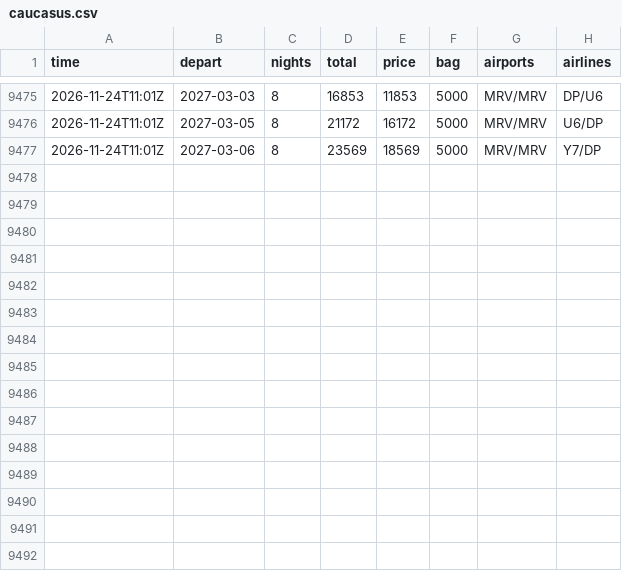
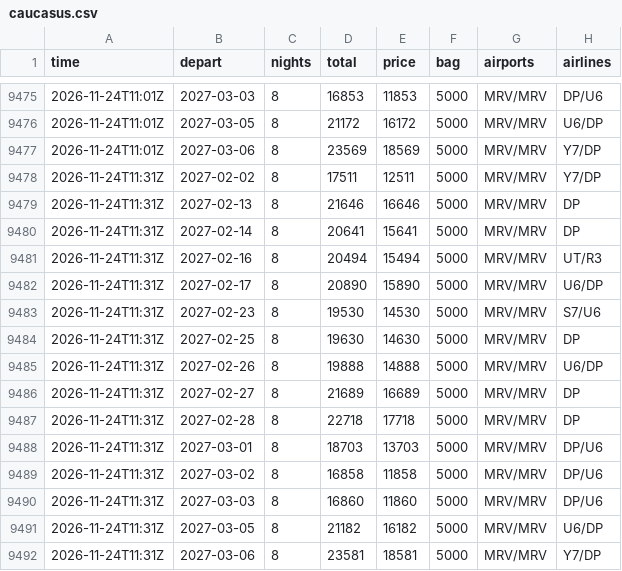
Before and after one commit to JohnLennon000/ski-tickets, a CSV file: docs/data/trips/caucasus.csv, drawn as a sheet; only a part is shown, gaps mark what is left out; the diff names each change by its address in the sheet, - before the commit and + after, or states it on an @@ line.

```diff
--- a/docs/data/trips/caucasus.csv
+++ b/docs/data/trips/caucasus.csv
+row 9478: 2026-11-24T11:31Z | 2027-02-02 | 8 | 17511 | 12511 | 5000 | MRV/MRV | Y7/DP
+row 9479: 2026-11-24T11:31Z | 2027-02-13 | 8 | 21646 | 16646 | 5000 | MRV/MRV | DP
+row 9480: 2026-11-24T11:31Z | 2027-02-14 | 8 | 20641 | 15641 | 5000 | MRV/MRV | DP
+row 9481: 2026-11-24T11:31Z | 2027-02-16 | 8 | 20494 | 15494 | 5000 | MRV/MRV | UT/R3
+row 9482: 2026-11-24T11:31Z | 2027-02-17 | 8 | 20890 | 15890 | 5000 | MRV/MRV | U6/DP
+row 9483: 2026-11-24T11:31Z | 2027-02-23 | 8 | 19530 | 14530 | 5000 | MRV/MRV | S7/U6
+row 9484: 2026-11-24T11:31Z | 2027-02-25 | 8 | 19630 | 14630 | 5000 | MRV/MRV | DP
+row 9485: 2026-11-24T11:31Z | 2027-02-26 | 8 | 19888 | 14888 | 5000 | MRV/MRV | U6/DP
+row 9486: 2026-11-24T11:31Z | 2027-02-27 | 8 | 21689 | 16689 | 5000 | MRV/MRV | DP
+row 9487: 2026-11-24T11:31Z | 2027-02-28 | 8 | 22718 | 17718 | 5000 | MRV/MRV | DP
+row 9488: 2026-11-24T11:31Z | 2027-03-01 | 8 | 18703 | 13703 | 5000 | MRV/MRV | DP/U6
+row 9489: 2026-11-24T11:31Z | 2027-03-02 | 8 | 16858 | 11858 | 5000 | MRV/MRV | DP/U6
+row 9490: 2026-11-24T11:31Z | 2027-03-03 | 8 | 16860 | 11860 | 5000 | MRV/MRV | DP/U6
+row 9491: 2026-11-24T11:31Z | 2027-03-05 | 8 | 21182 | 16182 | 5000 | MRV/MRV | U6/DP
+row 9492: 2026-11-24T11:31Z | 2027-03-06 | 8 | 23581 | 18581 | 5000 | MRV/MRV | Y7/DP
```
Also changed, not shown: docs/data/best.csv, docs/data/trips/khibiny.csv, 5 other files.
